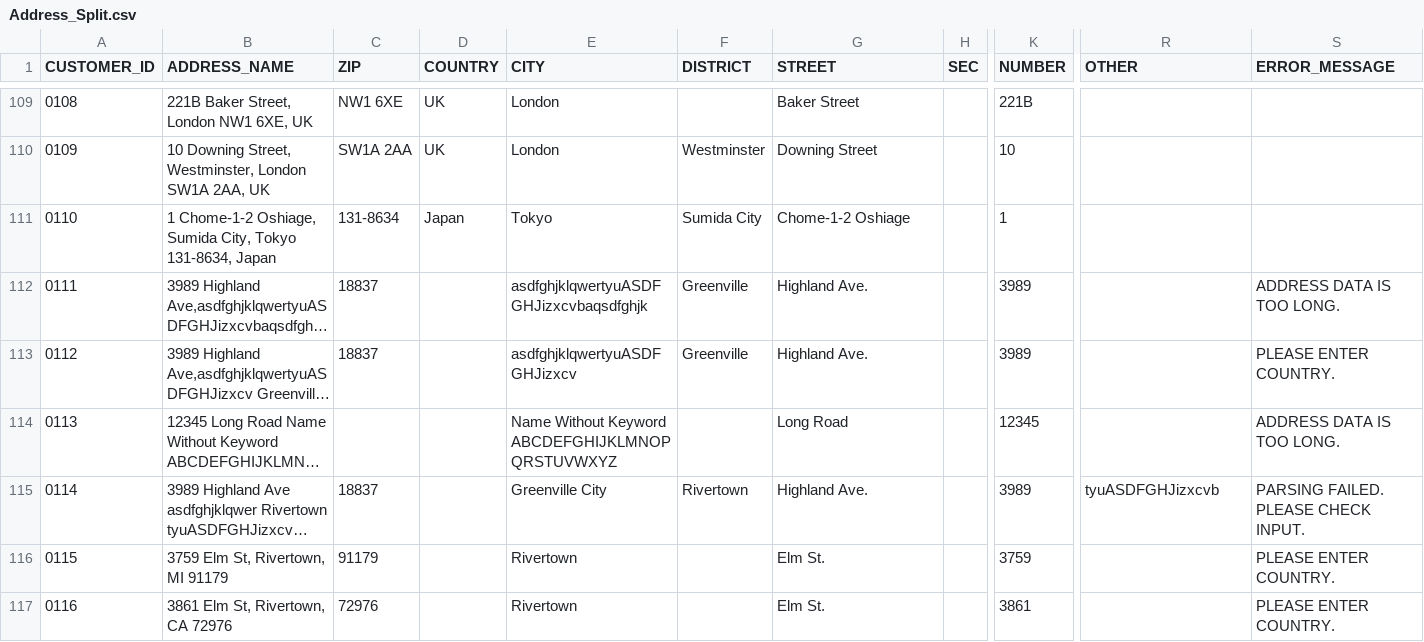
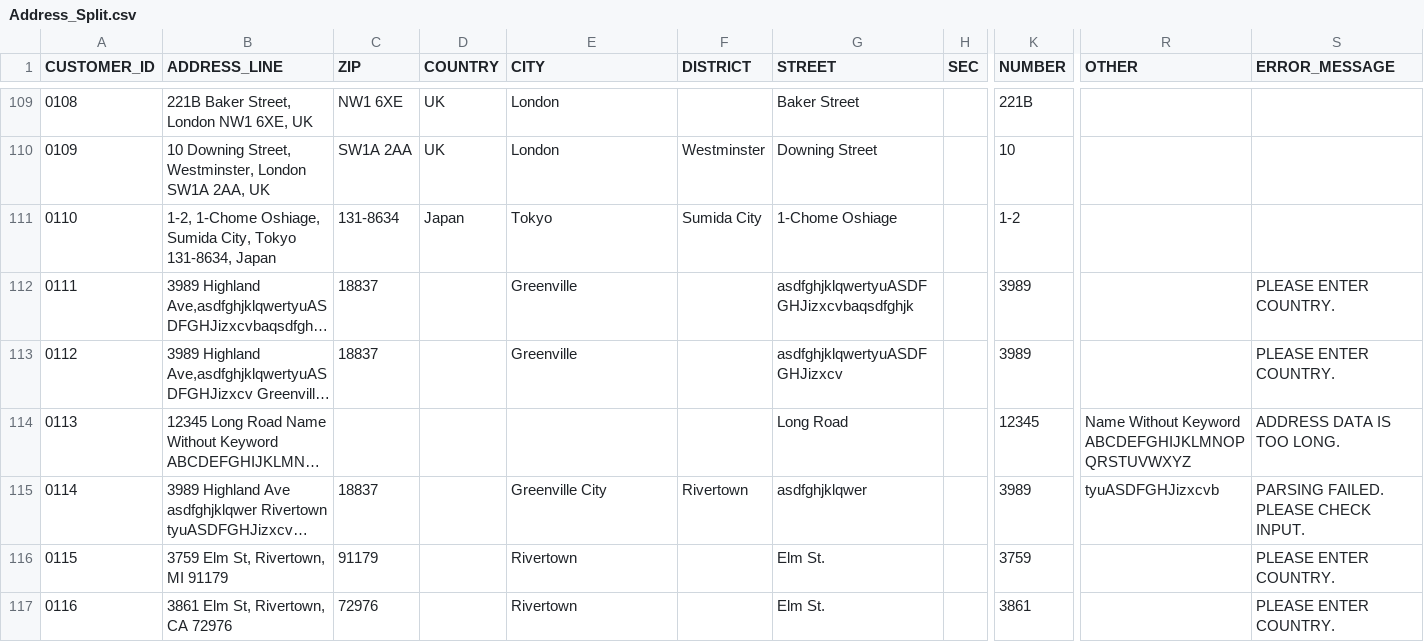
Before and after one commit to kidSysone/COBOL-TEST, a CSV file: output/Address_Split.csv, drawn as a sheet; only a part is shown, gaps mark what is left out; long unchanged cells end in …; the diff names each change by its address in the sheet, - before the commit and + after, or states it on an @@ line.

```diff
--- a/output/Address_Split.csv
+++ b/output/Address_Split.csv
-B1: ADDRESS_NAME
+B1: ADDRESS_LINE
-B111 (ADDRESS_LINE): 1 Chome-1-2 Oshiage, Sumida…
+B111 (ADDRESS_LINE): 1-2, 1-Chome Oshiage, Sumida…
-G111 (STREET): Chome-1-2 Oshiage
+G111 (STREET): 1-Chome Oshiage
-K111 (NUMBER): 1
+K111 (NUMBER): 1-2
-E112 (CITY): asdfghjklqwertyuASDFGHJizxcvbaqsdfghjk
+E112 (CITY): Greenville
-F112:F113 (DISTRICT): Greenville
+F112:F113 (DISTRICT): (empty)
-G112 (STREET): Highland Ave.
+G112 (STREET): asdfghjklqwertyuASDFGHJizxcvbaqsdfghjk
-S112 (ERROR_MESSAGE): ADDRESS DATA IS TOO LONG.
+S112 (ERROR_MESSAGE): PLEASE ENTER COUNTRY.
-E113 (CITY): asdfghjklqwertyuASDFGHJizxcv
+E113 (CITY): Greenville
-G113 (STREET): Highland Ave.
+G113 (STREET): asdfghjklqwertyuASDFGHJizxcv
-E114 (CITY): Name Without Keyword ABCDEFGHIJKLMNOPQRSTUVWXYZ
+E114 (CITY): (empty)
-R114 (OTHER): (empty)
+R114 (OTHER): Name Without Keyword ABCDEFGHIJKLMNOPQRSTUVWXYZ
-G115 (STREET): Highland Ave.
+G115 (STREET): asdfghjklqwer
```
Also changed, not shown: input/CategoryRules.csv, output/Fail_Data.csv, 11 other files.
